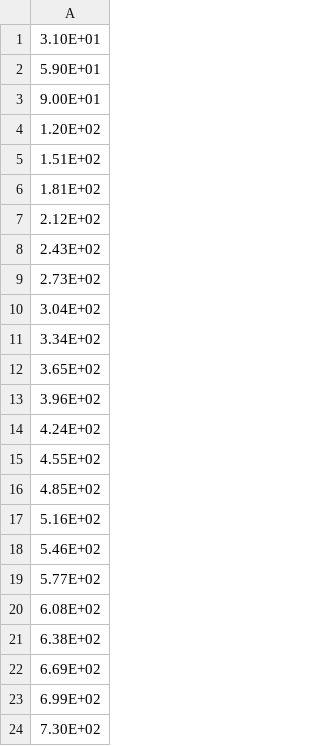
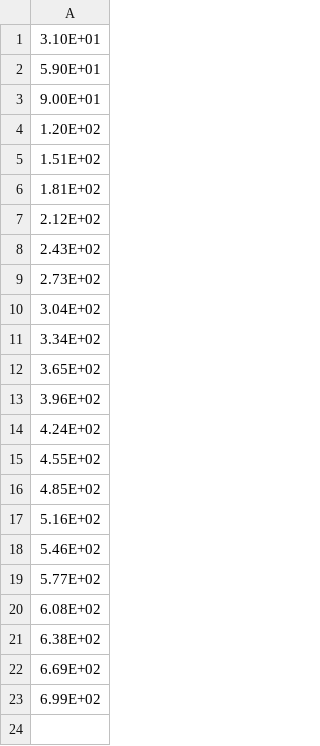
Before and after one commit to IsunxiaochuanI/testing, a CSV file: time.csv, drawn as a sheet; the diff names each change by its address in the sheet, - before the commit and + after, or states it on an @@ line.

```diff
--- a/time.csv
+++ b/time.csv
-row 24: 7.30E+02
```
Also changed, not shown: injection.csv, production.csv.
